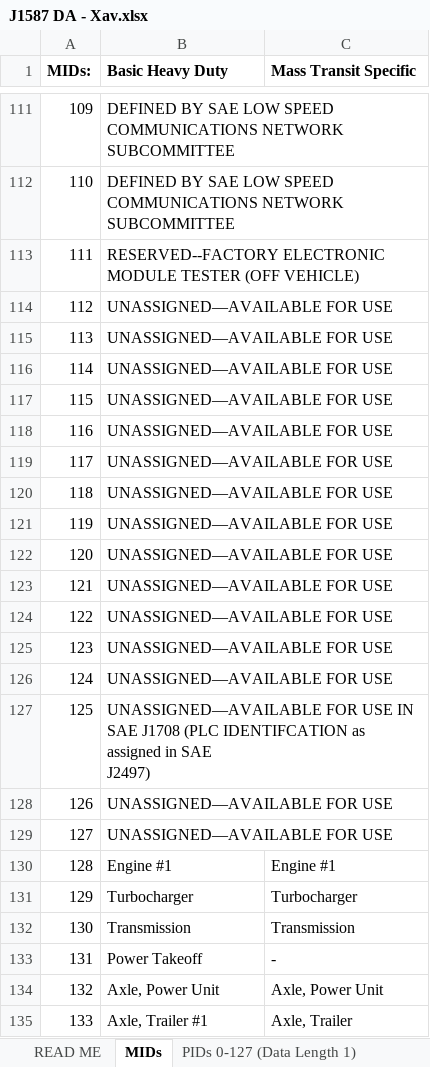
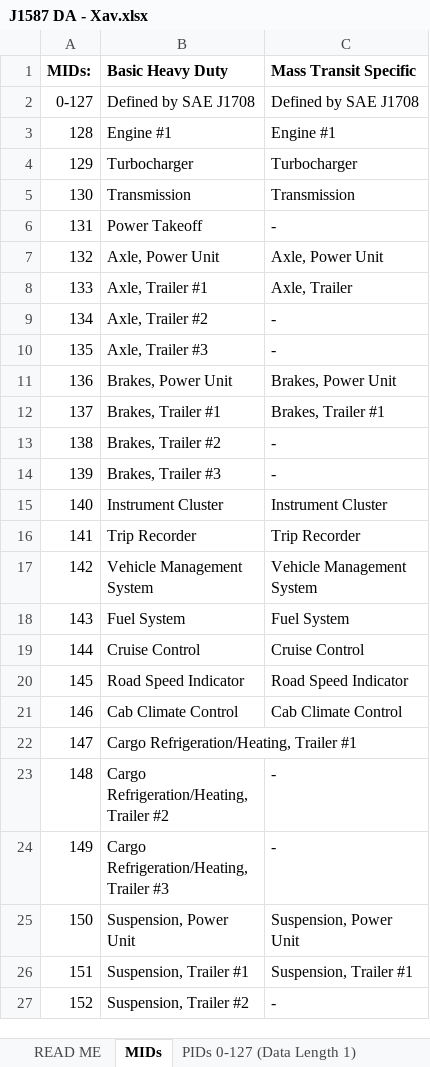
Before and after one commit to zahoov/Display_rep, an Excel workbook: J1587 DA - Xav.xlsx, sheet MIDs, drawn as a sheet; only a part is shown, gaps mark what is left out; the shorter side is filled out with more unchanged rows; values as stored, in another font and other column widths than the file's, no borders; table styles not drawn; removed rows and columns are numbered as before the commit, all else as after; ↵ is a line break in a cell; the diff covers the shown part only; the diff names each change by its address in the sheet, - before the commit and + after, or states it on an @@ line.

```diff
--- a/J1587 DA - Xav.xlsx (sheet MIDs)
+++ b/J1587 DA - Xav.xlsx (sheet MIDs)
-row 111: 109 | DEFINED BY SAE LOW SPEED COMMUNICATIONS NETWORK SUBCOMMITTEE
-row 112: 110 | DEFINED BY SAE LOW SPEED COMMUNICATIONS NETWORK SUBCOMMITTEE
-row 113: 111 | RESERVED--FACTORY ELECTRONIC MODULE TESTER (OFF VEHICLE)
-row 114: 112 | UNASSIGNED—AVAILABLE FOR USE
-row 115: 113 | UNASSIGNED—AVAILABLE FOR USE
-row 116: 114 | UNASSIGNED—AVAILABLE FOR USE
-row 117: 115 | UNASSIGNED—AVAILABLE FOR USE
-row 118: 116 | UNASSIGNED—AVAILABLE FOR USE
-row 119: 117 | UNASSIGNED—AVAILABLE FOR USE
-row 120: 118 | UNASSIGNED—AVAILABLE FOR USE
-row 121: 119 | UNASSIGNED—AVAILABLE FOR USE
-row 122: 120 | UNASSIGNED—AVAILABLE FOR USE
-row 123: 121 | UNASSIGNED—AVAILABLE FOR USE
-row 124: 122 | UNASSIGNED—AVAILABLE FOR USE
-row 125: 123 | UNASSIGNED—AVAILABLE FOR USE
-row 126: 124 | UNASSIGNED—AVAILABLE FOR USE
-row 127: 125 | UNASSIGNED—AVAILABLE FOR USE IN SAE J1708 (PLC IDENTIFCATION as assigned in SAE ↵ J2497)
-row 128: 126 | UNASSIGNED—AVAILABLE FOR USE
-row 129: 127 | UNASSIGNED—AVAILABLE FOR USE
+row 2: 0-127 | Defined by SAE J1708 | Defined by SAE J1708
```
Also changed, not shown: 109 removed rows elsewhere in this sheet, sheet PIDs 192-255 (Variable Length), sheet PIDs 384-447 (Data Length 2), sheet PIDs 256-383 (Data Length 1), 1 other file.
